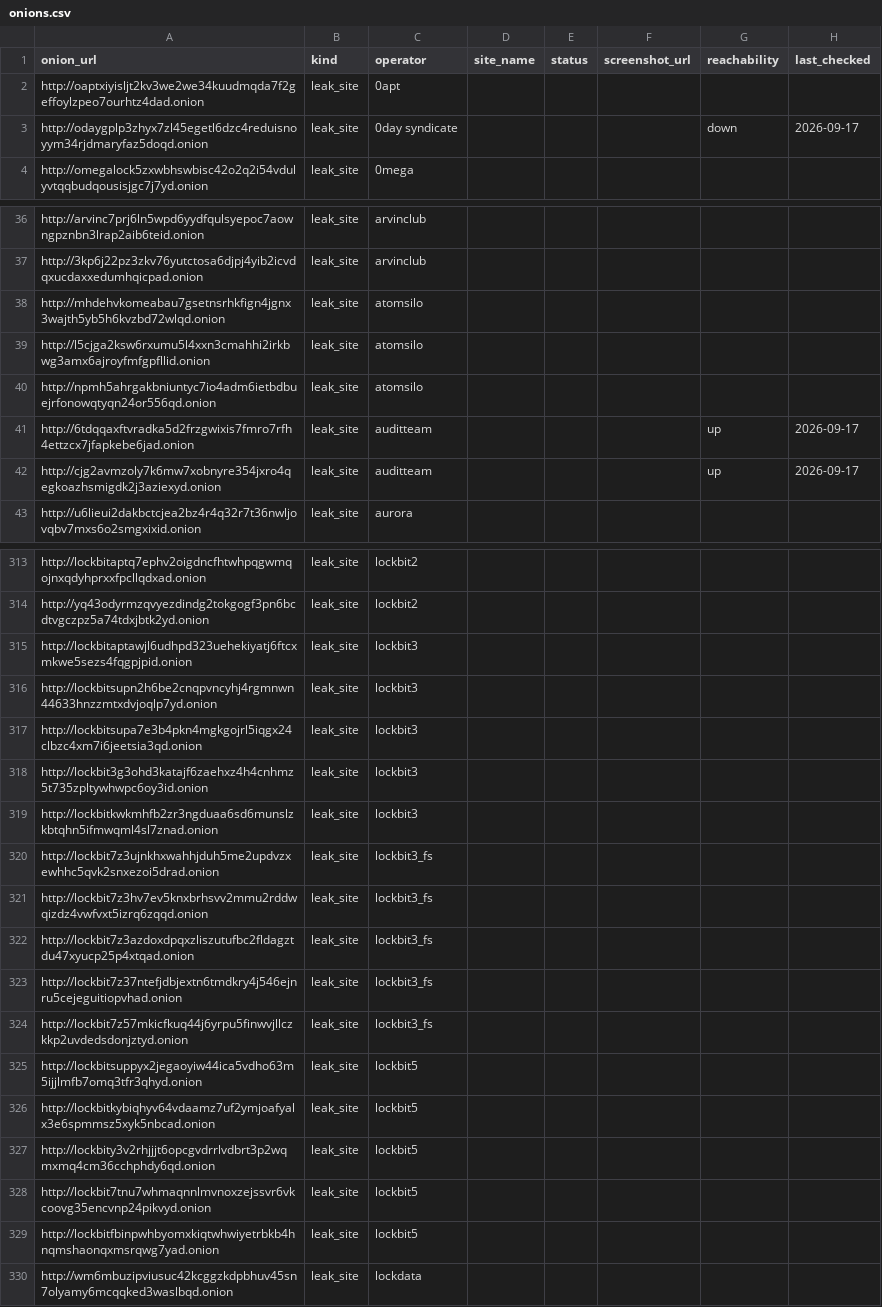
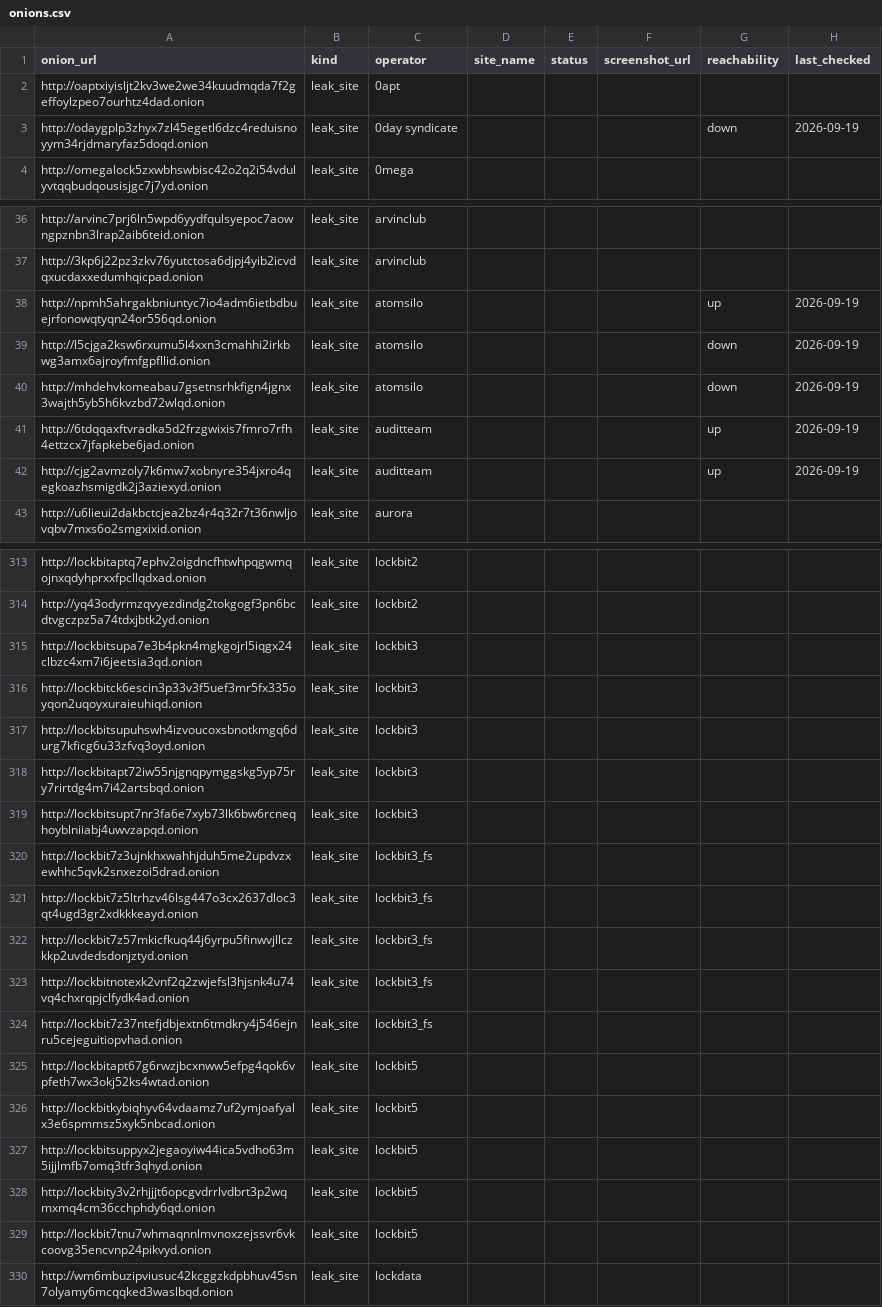
Before and after one commit to Jam0k/Ransomware-Intel, a CSV file: data/onions.csv, drawn as a sheet; only a part is shown, gaps mark what is left out; the diff covers the shown part only.

```diff
--- a/data/onions.csv
+++ b/data/onions.csv
@@ -2,3 +2,3 @@ onion_url,kind,operator,site_name,status,screenshot_url,reachability,last_checke
 http://oaptxiyisljt2kv3we2we34kuudmqda7f2geffoylzpeo7ourhtz4dad.onion,leak_site,0apt,,,,,
-http://odaygplp3zhyx7zl45egetl6dzc4reduisnoyym34rjdmaryfaz5doqd.onion,leak_site,0day syndicate,,,,down,2026-09-17
+http://odaygplp3zhyx7zl45egetl6dzc4reduisnoyym34rjdmaryfaz5doqd.onion,leak_site,0day syndicate,,,,down,2026-09-19
 http://omegalock5zxwbhswbisc42o2q2i54vdulyvtqqbudqousisjgc7j7yd.onion,leak_site,0mega,,,,,
@@ -37,7 +37,7 @@ http://arvinc7prj6ln5wpd6yydfqulsyepoc7aowngpznbn3lrap2aib6teid.onion,leak_site,
 http://3kp6j22pz3zkv76yutctosa6djpj4yib2icvdqxucdaxxedumhqicpad.onion,leak_site,arvinclub,,,,,
-http://mhdehvkomeabau7gsetnsrhkfign4jgnx3wajth5yb5h6kvzbd72wlqd.onion,leak_site,atomsilo,,,,,
-http://l5cjga2ksw6rxumu5l4xxn3cmahhi2irkbwg3amx6ajroyfmfgpfllid.onion,leak_site,atomsilo,,,,,
-http://npmh5ahrgakbniuntyc7io4adm6ietbdbuejrfonowqtyqn24or556qd.onion,leak_site,atomsilo,,,,,
-http://6tdqqaxftvradka5d2frzgwixis7fmro7rfh4ettzcx7jfapkebe6jad.onion,leak_site,auditteam,,,,up,2026-09-17
-http://cjg2avmzoly7k6mw7xobnyre354jxro4qegkoazhsmigdk2j3aziexyd.onion,leak_site,auditteam,,,,up,2026-09-17
+http://npmh5ahrgakbniuntyc7io4adm6ietbdbuejrfonowqtyqn24or556qd.onion,leak_site,atomsilo,,,,up,2026-09-19
+http://l5cjga2ksw6rxumu5l4xxn3cmahhi2irkbwg3amx6ajroyfmfgpfllid.onion,leak_site,atomsilo,,,,down,2026-09-19
+http://mhdehvkomeabau7gsetnsrhkfign4jgnx3wajth5yb5h6kvzbd72wlqd.onion,leak_site,atomsilo,,,,down,2026-09-19
+http://6tdqqaxftvradka5d2frzgwixis7fmro7rfh4ettzcx7jfapkebe6jad.onion,leak_site,auditteam,,,,up,2026-09-19
+http://cjg2avmzoly7k6mw7xobnyre354jxro4qegkoazhsmigdk2j3aziexyd.onion,leak_site,auditteam,,,,up,2026-09-19
 http://u6lieui2dakbctcjea2bz4r4q32r7t36nwljovqbv7mxs6o2smgxixid.onion,leak_site,aurora,,,,,
@@ -314,17 +314,17 @@ http://lockbitaptq7ephv2oigdncfhtwhpqgwmqojnxqdyhprxxfpcllqdxad.onion,leak_site,
 http://yq43odyrmzqvyezdindg2tokgogf3pn6bcdtvgczpz5a74tdxjbtk2yd.onion,leak_site,lockbit2,,,,,
-http://lockbitaptawjl6udhpd323uehekiyatj6ftcxmkwe5sezs4fqgpjpid.onion,leak_site,lockbit3,,,,,
-http://lockbitsupn2h6be2cnqpvncyhj4rgmnwn44633hnzzmtxdvjoqlp7yd.onion,leak_site,lockbit3,,,,,
 http://lockbitsupa7e3b4pkn4mgkgojrl5iqgx24clbzc4xm7i6jeetsia3qd.onion,leak_site,lockbit3,,,,,
-http://lockbit3g3ohd3katajf6zaehxz4h4cnhmz5t735zpltywhwpc6oy3id.onion,leak_site,lockbit3,,,,,
-http://lockbitkwkmhfb2zr3ngduaa6sd6munslzkbtqhn5ifmwqml4sl7znad.onion,leak_site,lockbit3,,,,,
+http://lockbitck6escin3p33v3f5uef3mr5fx335oyqon2uqoyxuraieuhiqd.onion,leak_site,lockbit3,,,,,
+http://lockbitsupuhswh4izvoucoxsbnotkmgq6durg7kficg6u33zfvq3oyd.onion,leak_site,lockbit3,,,,,
+http://lockbitapt72iw55njgnqpymggskg5yp75ry7rirtdg4m7i42artsbqd.onion,leak_site,lockbit3,,,,,
+http://lockbitsupt7nr3fa6e7xyb73lk6bw6rcneqhoyblniiabj4uwvzapqd.onion,leak_site,lockbit3,,,,,
 http://lockbit7z3ujnkhxwahhjduh5me2updvzxewhhc5qvk2snxezoi5drad.onion,leak_site,lockbit3_fs,,,,,
-http://lockbit7z3hv7ev5knxbrhsvv2mmu2rddwqizdz4vwfvxt5izrq6zqqd.onion,leak_site,lockbit3_fs,,,,,
-http://lockbit7z3azdoxdpqxzliszutufbc2fldagztdu47xyucp25p4xtqad.onion,leak_site,lockbit3_fs,,,,,
+http://lockbit7z5ltrhzv46lsg447o3cx2637dloc3qt4ugd3gr2xdkkkeayd.onion,leak_site,lockbit3_fs,,,,,
+http://lockbit7z57mkicfkuq44j6yrpu5finwvjllczkkp2uvdedsdonjztyd.onion,leak_site,lockbit3_fs,,,,,
+http://lockbitnotexk2vnf2q2zwjefsl3hjsnk4u74vq4chxrqpjclfydk4ad.onion,leak_site,lockbit3_fs,,,,,
 http://lockbit7z37ntefjdbjextn6tmdkry4j546ejnru5cejeguitiopvhad.onion,leak_site,lockbit3_fs,,,,,
-http://lockbit7z57mkicfkuq44j6yrpu5finwvjllczkkp2uvdedsdonjztyd.onion,leak_site,lockbit3_fs,,,,,
+http://lockbitapt67g6rwzjbcxnww5efpg4qok6vpfeth7wx3okj52ks4wtad.onion,leak_site,lockbit5,,,,,
+http://lockbitkybiqhyv64vdaamz7uf2ymjoafyalx3e6spmmsz5xyk5nbcad.onion,leak_site,lockbit5,,,,,
 http://lockbitsuppyx2jegaoyiw44ica5vdho63m5ijjlmfb7omq3tfr3qhyd.onion,leak_site,lockbit5,,,,,
-http://lockbitkybiqhyv64vdaamz7uf2ymjoafyalx3e6spmmsz5xyk5nbcad.onion,leak_site,lockbit5,,,,,
 http://lockbity3v2rhjjjt6opcgvdrrlvdbrt3p2wqmxmq4cm36cchphdy6qd.onion,leak_site,lockbit5,,,,,
 http://lockbit7tnu7whmaqnnlmvnoxzejssvr6vkcoovg35encvnp24pikvyd.onion,leak_site,lockbit5,,,,,
-http://lockbitfbinpwhbyomxkiqtwhwiyetrbkb4hnqmshaonqxmsrqwg7yad.onion,leak_site,lockbit5,,,,,
 http://wm6mbuzipviusuc42kcggzkdpbhuv45sn7olyamy6mcqqked3waslbqd.onion,leak_site,lockdata,,,,,
```
Also changed, not shown: 5 added rows, 5 removed rows, 13 moved rows and 73 edited cells elsewhere in this file, data/groups.csv, data/victims-firstparty.csv, 5 other files.
